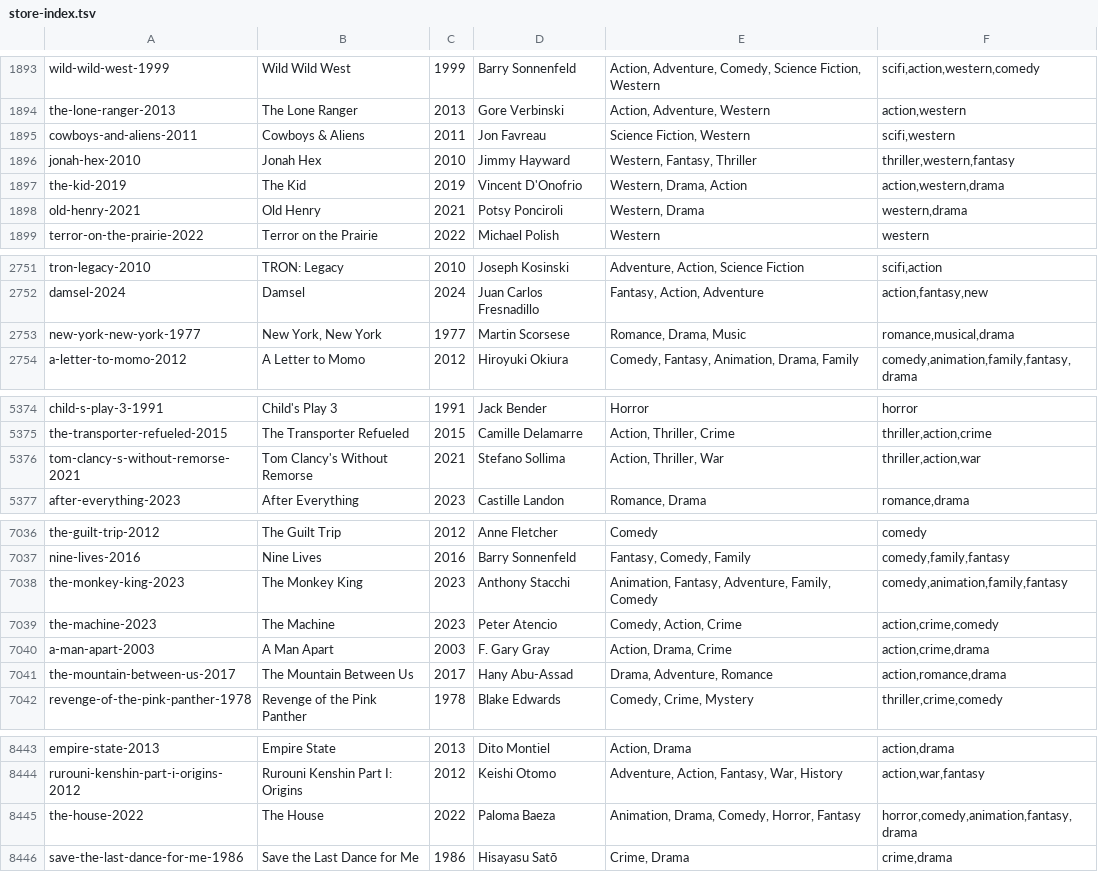
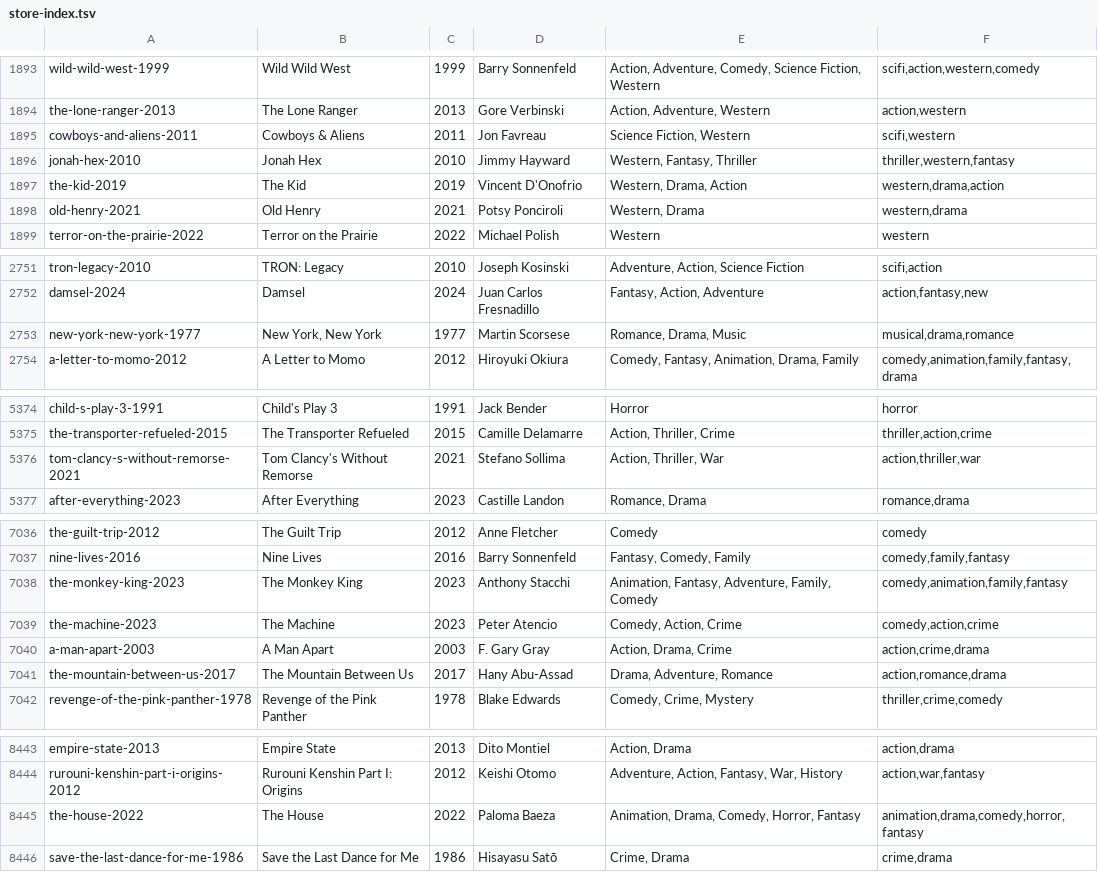
Before and after one commit to Giiizmo23/Rewind, a TSV file: public/store-index.tsv, drawn as a sheet; only a part is shown, gaps mark what is left out; the diff covers the shown part only.

```diff
--- a/public/store-index.tsv
+++ b/public/store-index.tsv
@@ -1896,3 +1896,3 @@ cowboys-and-aliens-2011	Cowboys & Aliens	2011	Jon Favreau	Science Fiction, Weste
 jonah-hex-2010	Jonah Hex	2010	Jimmy Hayward	Western, Fantasy, Thriller	thriller,western,fantasy
-the-kid-2019	The Kid	2019	Vincent D'Onofrio	Western, Drama, Action	action,western,drama
+the-kid-2019	The Kid	2019	Vincent D'Onofrio	Western, Drama, Action	western,drama,action
 old-henry-2021	Old Henry	2021	Potsy Ponciroli	Western, Drama	western,drama
@@ -2752,3 +2752,3 @@ tron-legacy-2010	TRON: Legacy	2010	Joseph Kosinski	Adventure, Action, Science Fi
 damsel-2024	Damsel	2024	Juan Carlos Fresnadillo	Fantasy, Action, Adventure	action,fantasy,new
-new-york-new-york-1977	New York, New York	1977	Martin Scorsese	Romance, Drama, Music	romance,musical,drama
+new-york-new-york-1977	New York, New York	1977	Martin Scorsese	Romance, Drama, Music	musical,drama,romance
 a-letter-to-momo-2012	A Letter to Momo	2012	Hiroyuki Okiura	Comedy, Fantasy, Animation, Drama, Family	comedy,animation,family,fantasy,drama
@@ -5375,3 +5375,3 @@ child-s-play-3-1991	Child's Play 3	1991	Jack Bender	Horror	horror
 the-transporter-refueled-2015	The Transporter Refueled	2015	Camille Delamarre	Action, Thriller, Crime	thriller,action,crime
-tom-clancy-s-without-remorse-2021	Tom Clancy's Without Remorse	2021	Stefano Sollima	Action, Thriller, War	thriller,action,war
+tom-clancy-s-without-remorse-2021	Tom Clancy's Without Remorse	2021	Stefano Sollima	Action, Thriller, War	action,thriller,war
 after-everything-2023	After Everything	2023	Castille Landon	Romance, Drama	romance,drama
@@ -7038,3 +7038,3 @@ nine-lives-2016	Nine Lives	2016	Barry Sonnenfeld	Fantasy, Comedy, Family	comedy,
 the-monkey-king-2023	The Monkey King	2023	Anthony Stacchi	Animation, Fantasy, Adventure, Family, Comedy	comedy,animation,family,fantasy
-the-machine-2023	The Machine	2023	Peter Atencio	Comedy, Action, Crime	action,crime,comedy
+the-machine-2023	The Machine	2023	Peter Atencio	Comedy, Action, Crime	comedy,action,crime
 a-man-apart-2003	A Man Apart	2003	F. Gary Gray	Action, Drama, Crime	action,crime,drama
@@ -8444,3 +8444,3 @@ empire-state-2013	Empire State	2013	Dito Montiel	Action, Drama	action,drama
 rurouni-kenshin-part-i-origins-2012	Rurouni Kenshin Part I: Origins	2012	Keishi Otomo	Adventure, Action, Fantasy, War, History	action,war,fantasy
-the-house-2022	The House	2022	Paloma Baeza	Animation, Drama, Comedy, Horror, Fantasy	horror,comedy,animation,fantasy,drama
+the-house-2022	The House	2022	Paloma Baeza	Animation, Drama, Comedy, Horror, Fantasy	animation,drama,comedy,horror,fantasy
 save-the-last-dance-for-me-1986	Save the Last Dance for Me	1986	Hisayasu Satō	Crime, Drama	crime,drama
```
Also changed, not shown: 1 edited cell elsewhere in this file, 1 other file.
